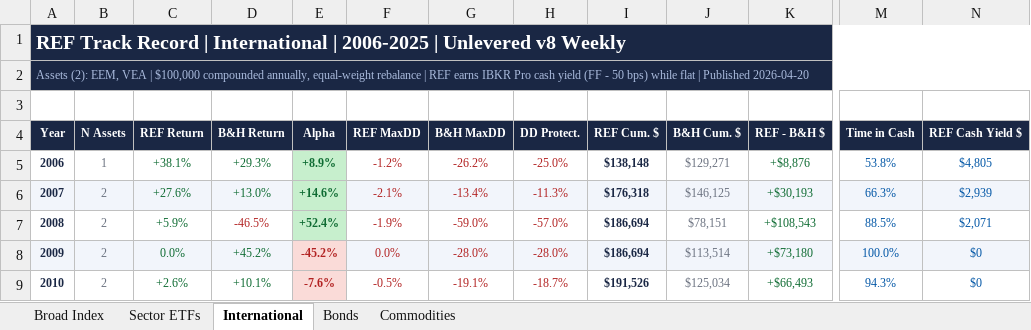
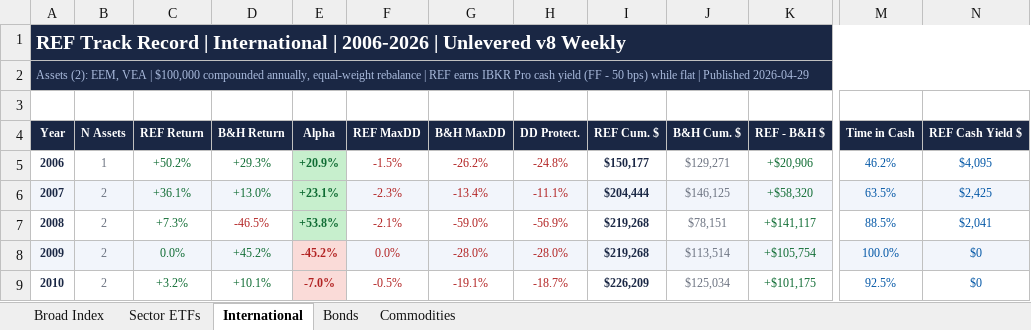
Before and after one commit to clarcombe/maref-track-record, an Excel workbook: REF_all_years_summary.xlsx, sheet International, drawn as a sheet; only a part is shown, gaps mark what is left out; values as stored, in another font and other column widths than the file's, no borders; the diff covers the shown part only; the diff names each change by its address in the sheet, - before the commit and + after, or states it on an @@ line.

```diff
--- a/REF_all_years_summary.xlsx (sheet International)
+++ b/REF_all_years_summary.xlsx (sheet International)
@@ column A (Year) renumbered between rows 1 and 28 @@
-C5 (REF Return): +38.1%
+C5 (REF Return): +50.2%
-E5 (Alpha): +8.9%
+E5 (Alpha): +20.9%
-F5 (REF MaxDD): -1.2%
+F5 (REF MaxDD): -1.5%
-H5 (DD Protect.): -25.0%
+H5 (DD Protect.): -24.8%
-I5 (REF Cum. $): $138,148
+I5 (REF Cum. $): $150,177
-K5 (REF - B&H $): +$8,876
+K5 (REF - B&H $): +$20,906
-M5 (Time in Cash): 53.8%
+M5 (Time in Cash): 46.2%
-N5 (REF Cash Yield $): $4,805
+N5 (REF Cash Yield $): $4,095
-C6 (REF Return): +27.6%
+C6 (REF Return): +36.1%
-E6 (Alpha): +14.6%
+E6 (Alpha): +23.1%
-F6 (REF MaxDD): -2.1%
+F6 (REF MaxDD): -2.3%
-H6 (DD Protect.): -11.3%
+H6 (DD Protect.): -11.1%
-I6 (REF Cum. $): $176,318
+I6 (REF Cum. $): $204,444
-K6 (REF - B&H $): +$30,193
+K6 (REF - B&H $): +$58,320
-M6 (Time in Cash): 66.3%
+M6 (Time in Cash): 63.5%
-N6 (REF Cash Yield $): $2,939
+N6 (REF Cash Yield $): $2,425
-C7 (REF Return): +5.9%
+C7 (REF Return): +7.3%
-E7 (Alpha): +52.4%
+E7 (Alpha): +53.8%
-F7 (REF MaxDD): -1.9%
+F7 (REF MaxDD): -2.1%
-H7 (DD Protect.): -57.0%
+H7 (DD Protect.): -56.9%
-I7:I8 (REF Cum. $): $186,694
+I7:I8 (REF Cum. $): $219,268
-K7 (REF - B&H $): +$108,543
+K7 (REF - B&H $): +$141,117
-N7 (REF Cash Yield $): $2,071
+N7 (REF Cash Yield $): $2,041
-K8 (REF - B&H $): +$73,180
+K8 (REF - B&H $): +$105,754
-C9 (REF Return): +2.6%
+C9 (REF Return): +3.2%
-E9 (Alpha): -7.6%
+E9 (Alpha): -7.0%
-I9 (REF Cum. $): $191,526
+I9 (REF Cum. $): $226,209
-K9 (REF - B&H $): +$66,493
+K9 (REF - B&H $): +$101,175
-M9 (Time in Cash): 94.3%
+M9 (Time in Cash): 92.5%
```
Also changed, not shown: 1 added row, 95 edited cells and cell formats elsewhere in this sheet, sheet Sector ETFs, sheet Broad Index, sheet Bonds, sheet Commodities, REF_yearly_2007.xlsx, REF_yearly_2008.xlsx, 43 other files.
